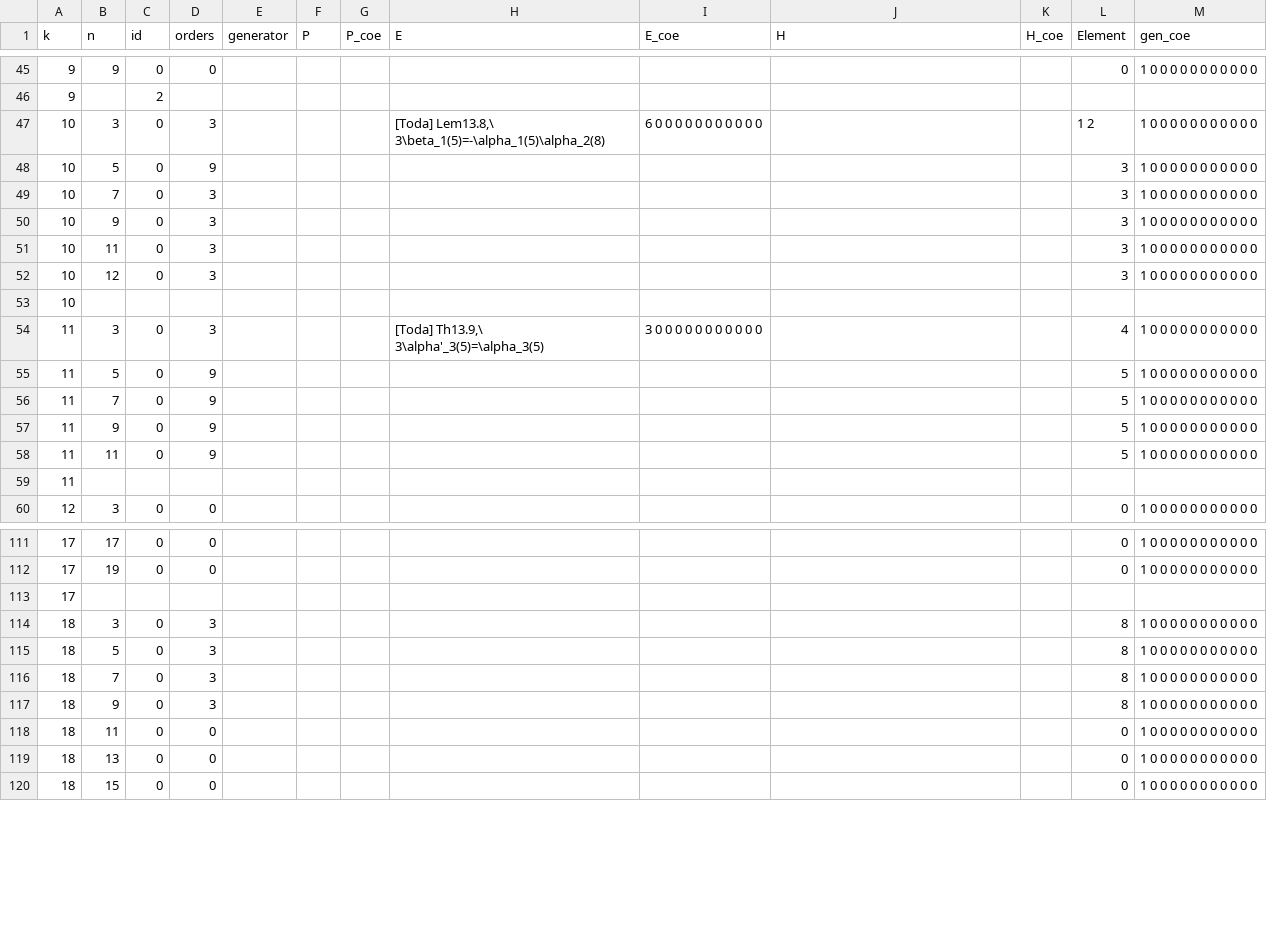
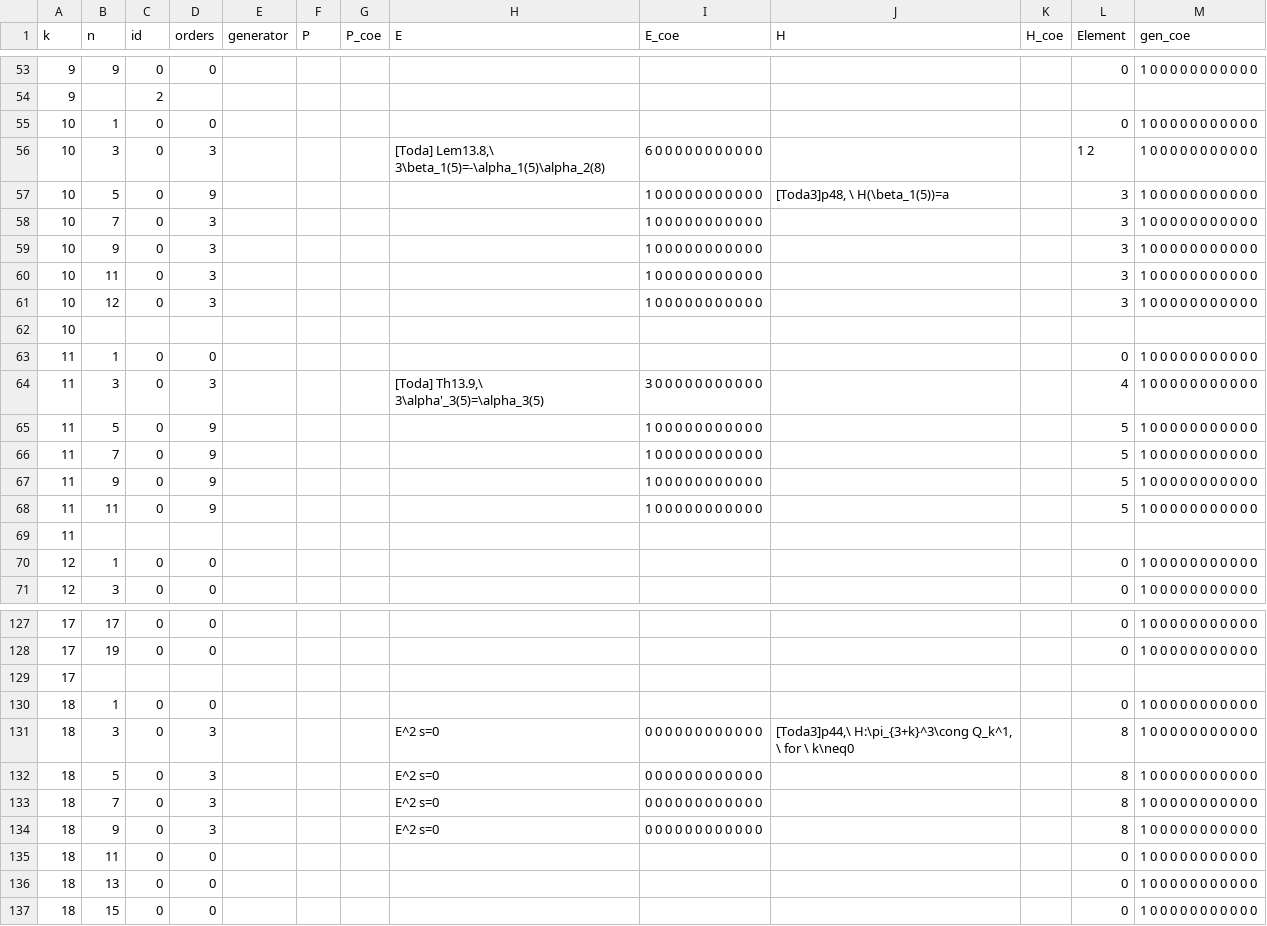
Before and after one commit to akebono03/Images-of-Generators-under-Homomorphisms-of-Double-EHP-Exact-Sequences, a CSV file: sphere3.csv, drawn as a sheet; only a part is shown, gaps mark what is left out; the diff covers the shown part only.

```diff
--- a/sphere3.csv
+++ b/sphere3.csv
@@ -46,15 +54,18 @@
 9,,2,,,,,,,,,,
+10,1,0,0,,,,,,,,0,1 0 0 0 0 0 0 0 0 0 0 0
 10,3,0,3,,,,"[Toda] Lem13.8,\ 3\beta_1(5)=-\alpha_1(5)\alpha_2(8)",6 0 0 0 0 0 0 0 0 0 0 0,,,1 2,1 0 0 0 0 0 0 0 0 0 0 0
-10,5,0,9,,,,,,,,3,1 0 0 0 0 0 0 0 0 0 0 0
-10,7,0,3,,,,,,,,3,1 0 0 0 0 0 0 0 0 0 0 0
-10,9,0,3,,,,,,,,3,1 0 0 0 0 0 0 0 0 0 0 0
-10,11,0,3,,,,,,,,3,1 0 0 0 0 0 0 0 0 0 0 0
-10,12,0,3,,,,,,,,3,1 0 0 0 0 0 0 0 0 0 0 0
+10,5,0,9,,,,,1 0 0 0 0 0 0 0 0 0 0 0,"[Toda3]p48, \ H(\beta_1(5))=a",,3,1 0 0 0 0 0 0 0 0 0 0 0
+10,7,0,3,,,,,1 0 0 0 0 0 0 0 0 0 0 0,,,3,1 0 0 0 0 0 0 0 0 0 0 0
+10,9,0,3,,,,,1 0 0 0 0 0 0 0 0 0 0 0,,,3,1 0 0 0 0 0 0 0 0 0 0 0
+10,11,0,3,,,,,1 0 0 0 0 0 0 0 0 0 0 0,,,3,1 0 0 0 0 0 0 0 0 0 0 0
+10,12,0,3,,,,,1 0 0 0 0 0 0 0 0 0 0 0,,,3,1 0 0 0 0 0 0 0 0 0 0 0
 10,,,,,,,,,,,,
+11,1,0,0,,,,,,,,0,1 0 0 0 0 0 0 0 0 0 0 0
 11,3,0,3,,,,"[Toda] Th13.9,\ 3\alpha'_3(5)=\alpha_3(5)",3 0 0 0 0 0 0 0 0 0 0 0,,,4,1 0 0 0 0 0 0 0 0 0 0 0
-11,5,0,9,,,,,,,,5,1 0 0 0 0 0 0 0 0 0 0 0
-11,7,0,9,,,,,,,,5,1 0 0 0 0 0 0 0 0 0 0 0
-11,9,0,9,,,,,,,,5,1 0 0 0 0 0 0 0 0 0 0 0
-11,11,0,9,,,,,,,,5,1 0 0 0 0 0 0 0 0 0 0 0
+11,5,0,9,,,,,1 0 0 0 0 0 0 0 0 0 0 0,,,5,1 0 0 0 0 0 0 0 0 0 0 0
+11,7,0,9,,,,,1 0 0 0 0 0 0 0 0 0 0 0,,,5,1 0 0 0 0 0 0 0 0 0 0 0
+11,9,0,9,,,,,1 0 0 0 0 0 0 0 0 0 0 0,,,5,1 0 0 0 0 0 0 0 0 0 0 0
+11,11,0,9,,,,,1 0 0 0 0 0 0 0 0 0 0 0,,,5,1 0 0 0 0 0 0 0 0 0 0 0
 11,,,,,,,,,,,,
+12,1,0,0,,,,,,,,0,1 0 0 0 0 0 0 0 0 0 0 0
 12,3,0,0,,,,,,,,0,1 0 0 0 0 0 0 0 0 0 0 0
@@ -113,6 +129,7 @@
 17,,,,,,,,,,,,
-18,3,0,3,,,,,,,,8,1 0 0 0 0 0 0 0 0 0 0 0
-18,5,0,3,,,,,,,,8,1 0 0 0 0 0 0 0 0 0 0 0
-18,7,0,3,,,,,,,,8,1 0 0 0 0 0 0 0 0 0 0 0
-18,9,0,3,,,,,,,,8,1 0 0 0 0 0 0 0 0 0 0 0
+18,1,0,0,,,,,,,,0,1 0 0 0 0 0 0 0 0 0 0 0
+18,3,0,3,,,,E^2 s=0,0 0 0 0 0 0 0 0 0 0 0 0,"[Toda3]p44,\ H:\pi_{3+k}^3\cong Q_k^1, \ for \ k\neq0",,8,1 0 0 0 0 0 0 0 0 0 0 0
+18,5,0,3,,,,E^2 s=0,0 0 0 0 0 0 0 0 0 0 0 0,,,8,1 0 0 0 0 0 0 0 0 0 0 0
+18,7,0,3,,,,E^2 s=0,0 0 0 0 0 0 0 0 0 0 0 0,,,8,1 0 0 0 0 0 0 0 0 0 0 0
+18,9,0,3,,,,E^2 s=0,0 0 0 0 0 0 0 0 0 0 0 0,,,8,1 0 0 0 0 0 0 0 0 0 0 0
 18,11,0,0,,,,,,,,0,1 0 0 0 0 0 0 0 0 0 0 0
```
Also changed, not shown: 14 added rows and 55 edited cells elsewhere in this file, 3 other files.
